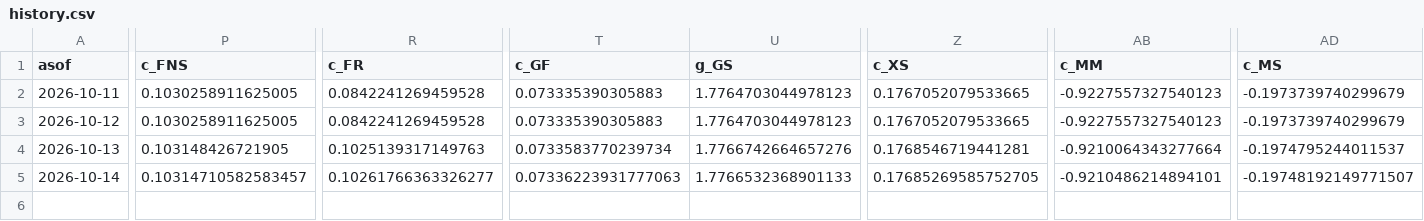
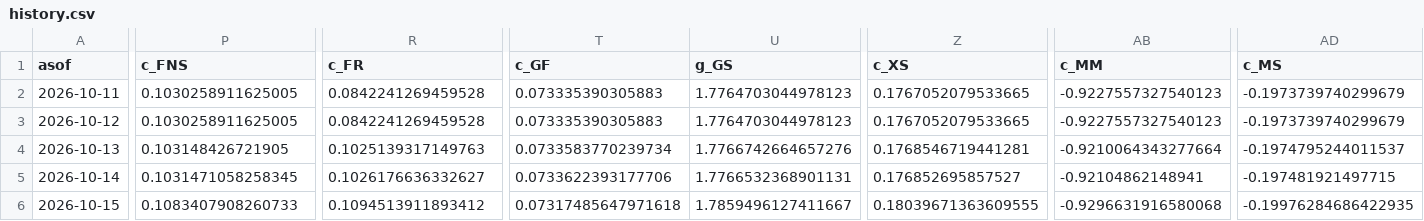
Before and after one commit to michaeltkiley/gdpnow-replication, a CSV file: docs/data/next/history.csv, drawn as a sheet; only a part is shown, gaps mark what is left out; rows hold the shown columns only; the diff covers the shown part only; the diff names each change by its address in the sheet, - before the commit and + after, or states it on an @@ line.

```diff
--- a/docs/data/next/history.csv
+++ b/docs/data/next/history.csv
-P5 (c_FNS): 0.10314710582583457
+P5 (c_FNS): 0.1031471058258345
-R5 (c_FR): 0.10261766363326277
+R5 (c_FR): 0.1026176636332627
-T5 (c_GF): 0.07336223931777063
+T5 (c_GF): 0.0733622393177706
-U5 (g_GS): 1.7766532368901133
+U5 (g_GS): 1.7766532368901131
-Z5 (c_XS): 0.17685269585752705
+Z5 (c_XS): 0.176852695857527
-AB5 (c_MM): -0.9210486214894101
+AB5 (c_MM): -0.92104862148941
-AD5 (c_MS): -0.19748192149771507
+AD5 (c_MS): -0.197481921497715
+row 6: 2026-10-15 | 0.1083407908260733 | 0.1094513911893412 | 0.07317485647971618 | 1.7859496127411667 | 0.18039671363609555 | -0.9296631916580068 | -0.19976284686422935
```
Also changed, not shown: 1 edited cell elsewhere in this file, docs/data/history.csv, 4 other files.
